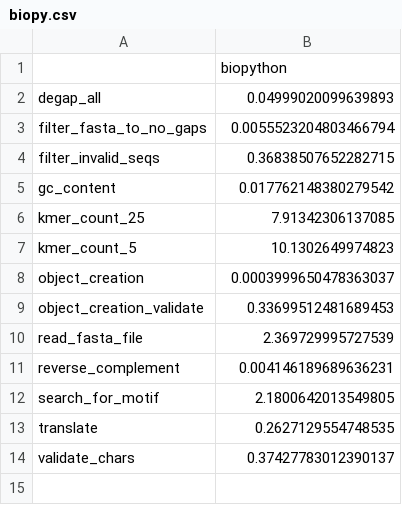
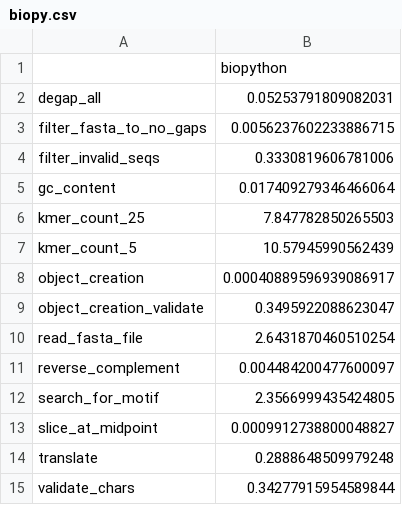
Before and after one commit to biocore/sequence-benchmarks, a CSV file: benchmarks/biopy.csv, drawn as a sheet.

```diff
--- a/benchmarks/biopy.csv
+++ b/benchmarks/biopy.csv
@@ -1,14 +1,15 @@
 ,biopython
-degap_all,0.04999020099639893
-filter_fasta_to_no_gaps,0.0055523204803466794
-filter_invalid_seqs,0.36838507652282715
-gc_content,0.017762148380279542
-kmer_count_25,7.91342306137085
-kmer_count_5,10.1302649974823
-object_creation,0.0003999650478363037
-object_creation_validate,0.33699512481689453
-read_fasta_file,2.369729995727539
-reverse_complement,0.004146189689636231
-search_for_motif,2.1800642013549805
-translate,0.2627129554748535
-validate_chars,0.37427783012390137
+degap_all,0.05253791809082031
+filter_fasta_to_no_gaps,0.0056237602233886715
+filter_invalid_seqs,0.3330819606781006
+gc_content,0.017409279346466064
+kmer_count_25,7.847782850265503
+kmer_count_5,10.57945990562439
+object_creation,0.00040889596939086917
+object_creation_validate,0.3495922088623047
+read_fasta_file,2.6431870460510254
+reverse_complement,0.004484200477600097
+search_for_motif,2.3566999435424805
+slice_at_midpoint,0.0009912738800048827
+translate,0.2888648509979248
+validate_chars,0.34277915954589844
```
Also changed, not shown: 1 other file.
